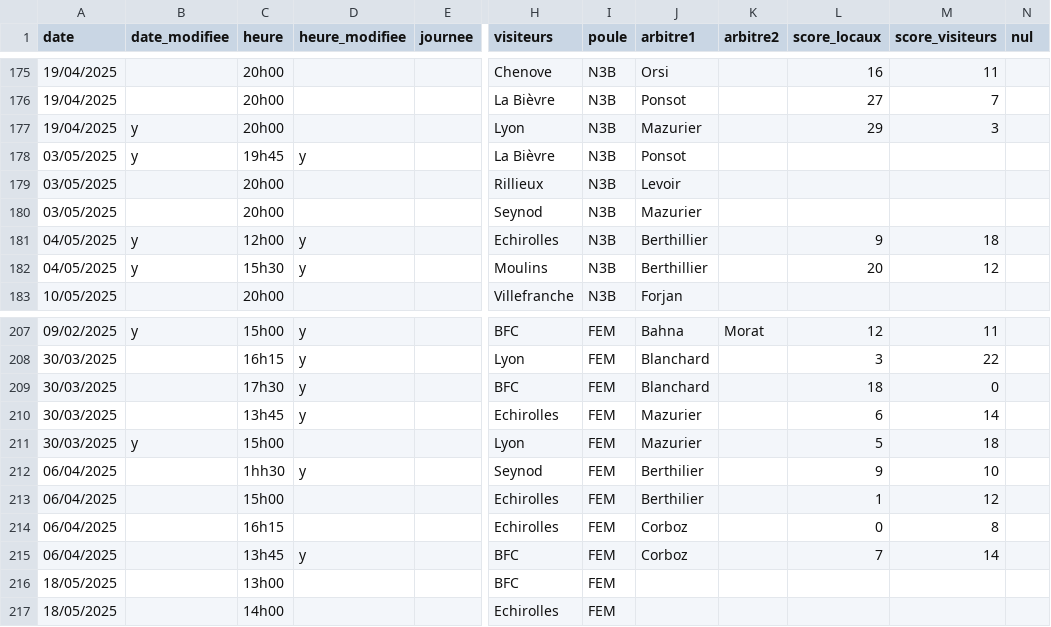
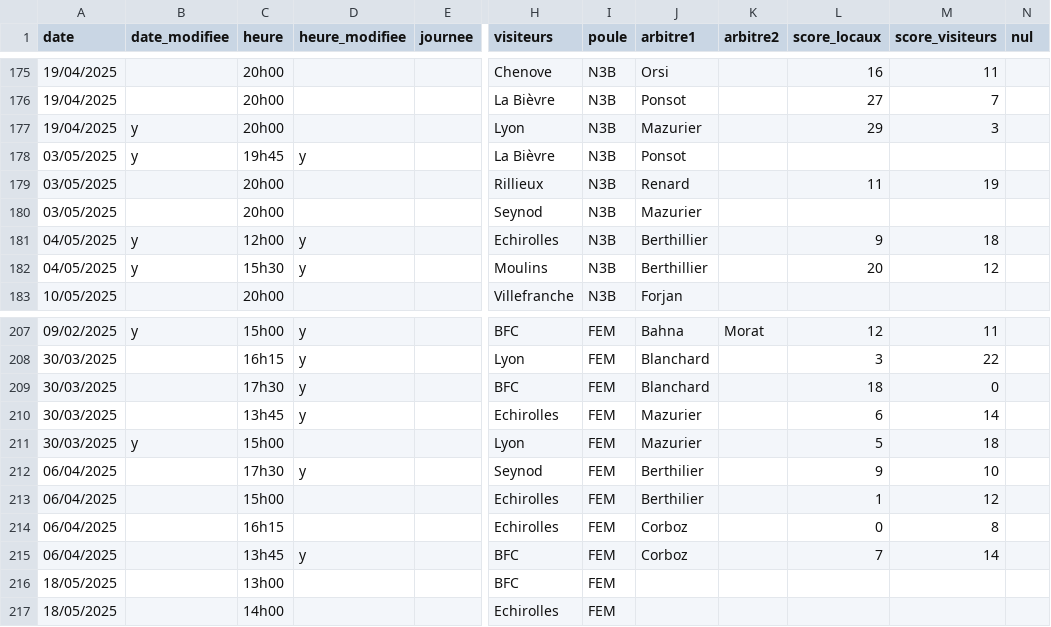
Before and after one commit to praginel/comitesavoienwp, a CSV file: _data/n3-2025.csv, drawn as a sheet; only a part is shown, gaps mark what is left out; the diff names each change by its address in the sheet, - before the commit and + after, or states it on an @@ line.

```diff
--- a/_data/n3-2025.csv
+++ b/_data/n3-2025.csv
-J179 (arbitre1): Levoir
+J179 (arbitre1): Renard
-L179 (score_locaux): (empty)
+L179 (score_locaux): 11
-M179 (score_visiteurs): (empty)
+M179 (score_visiteurs): 19
-C212 (heure): 1hh30
+C212 (heure): 17h30
```
